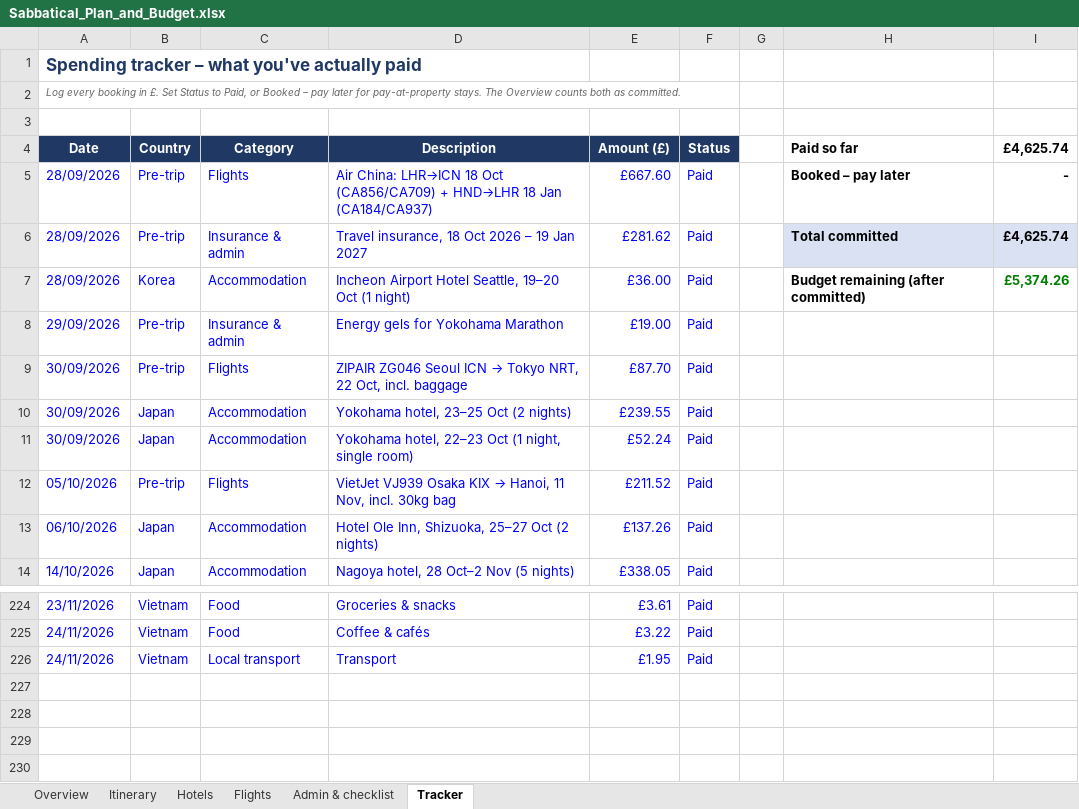
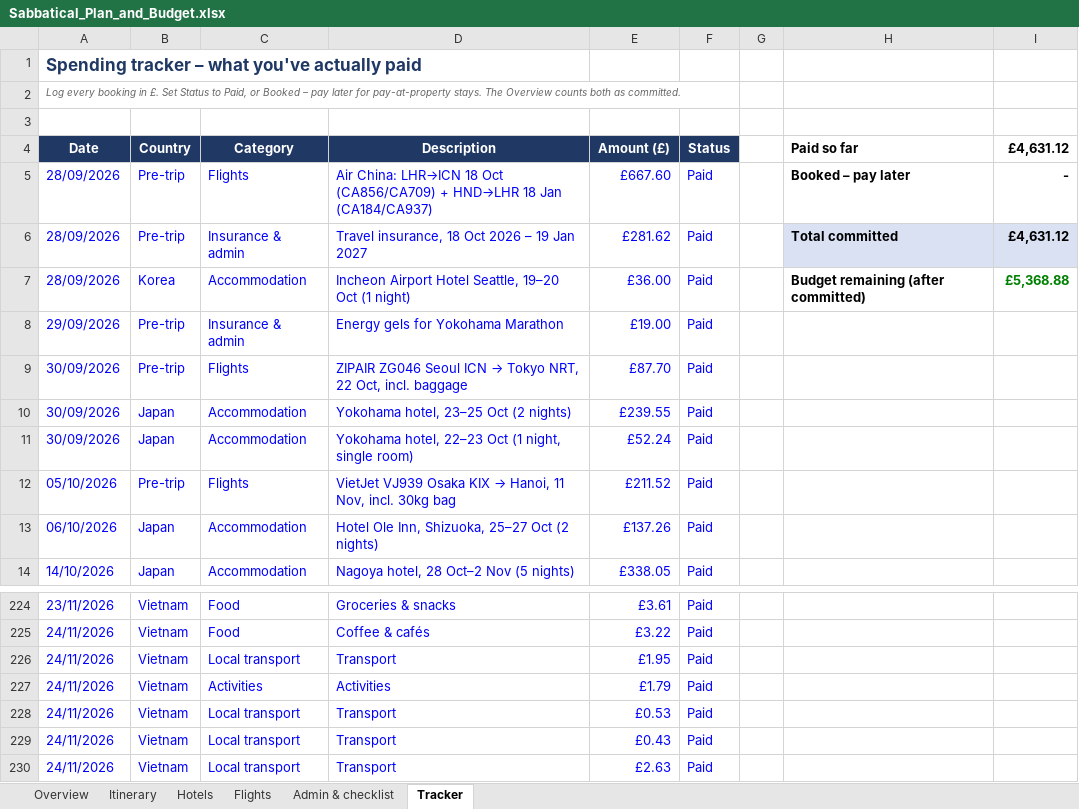
Before and after one commit to mhbae-dev/sabbatical-dashboard, an Excel workbook: Sabbatical_Plan_and_Budget.xlsx, sheet Tracker, drawn as a sheet; only a part is shown, gaps mark what is left out; values as stored, in another font and other column widths than the file's, no borders; the diff names each change by its address in the sheet, - before the commit and + after, or states it on an @@ line.

```diff
--- a/Sabbatical_Plan_and_Budget.xlsx (sheet Tracker)
+++ b/Sabbatical_Plan_and_Budget.xlsx (sheet Tracker)
-I4: £4,625.74
+I4: £4,631.12
-I6 (£4,631.12): £4,625.74
+I6 (£4,631.12): £4,631.12
-I7 (£4,631.12): £5,374.26
+I7 (£4,631.12): £5,368.88
+row 227: 24/11/2026 | Vietnam | Activities | Activities | £1.79 | Paid
+row 228: 24/11/2026 | Vietnam | Local transport | Transport | £0.53 | Paid
+row 229: 24/11/2026 | Vietnam | Local transport | Transport | £0.43 | Paid
+row 230: 24/11/2026 | Vietnam | Local transport | Transport | £2.63 | Paid
```
Also changed, not shown: sheet Overview, hidden cells.
